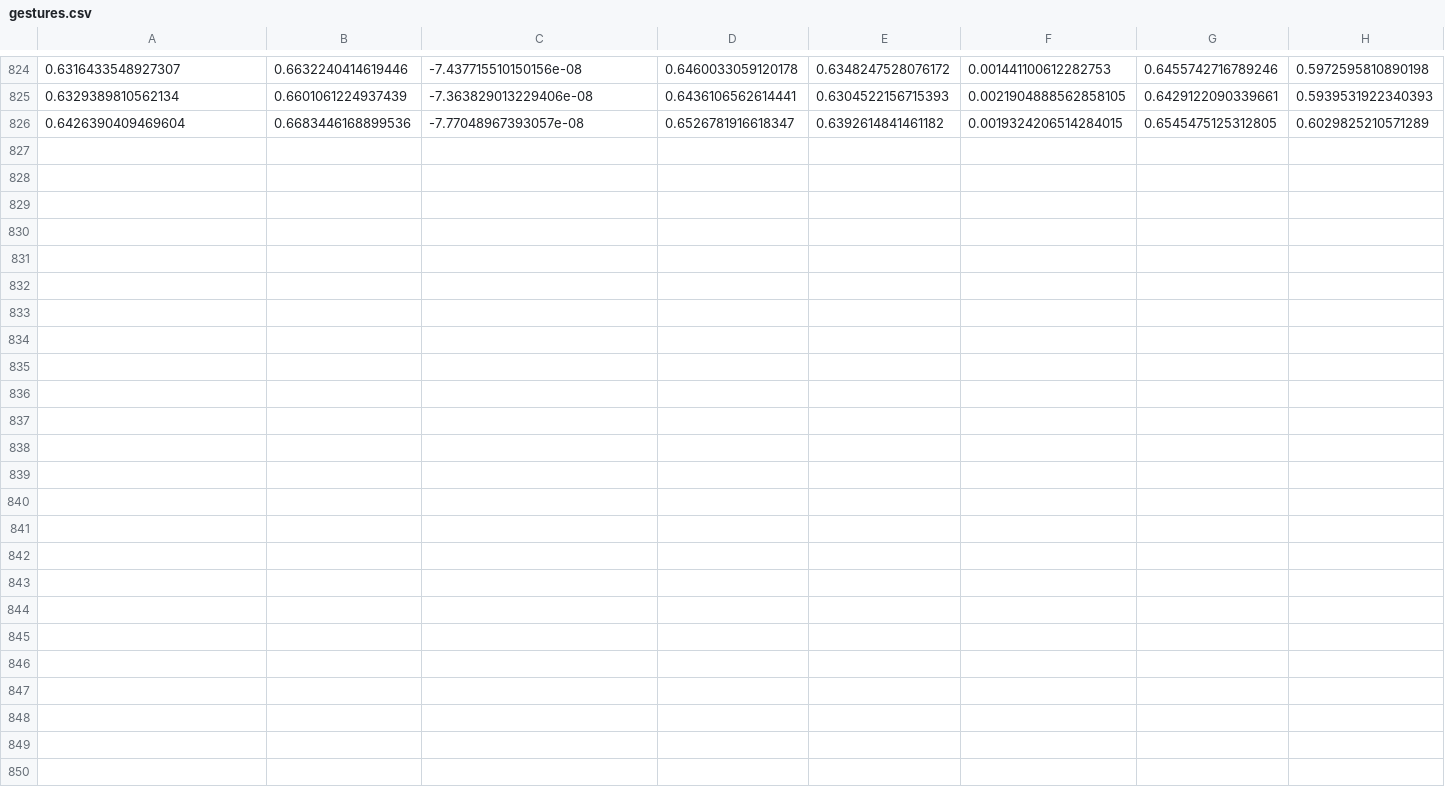
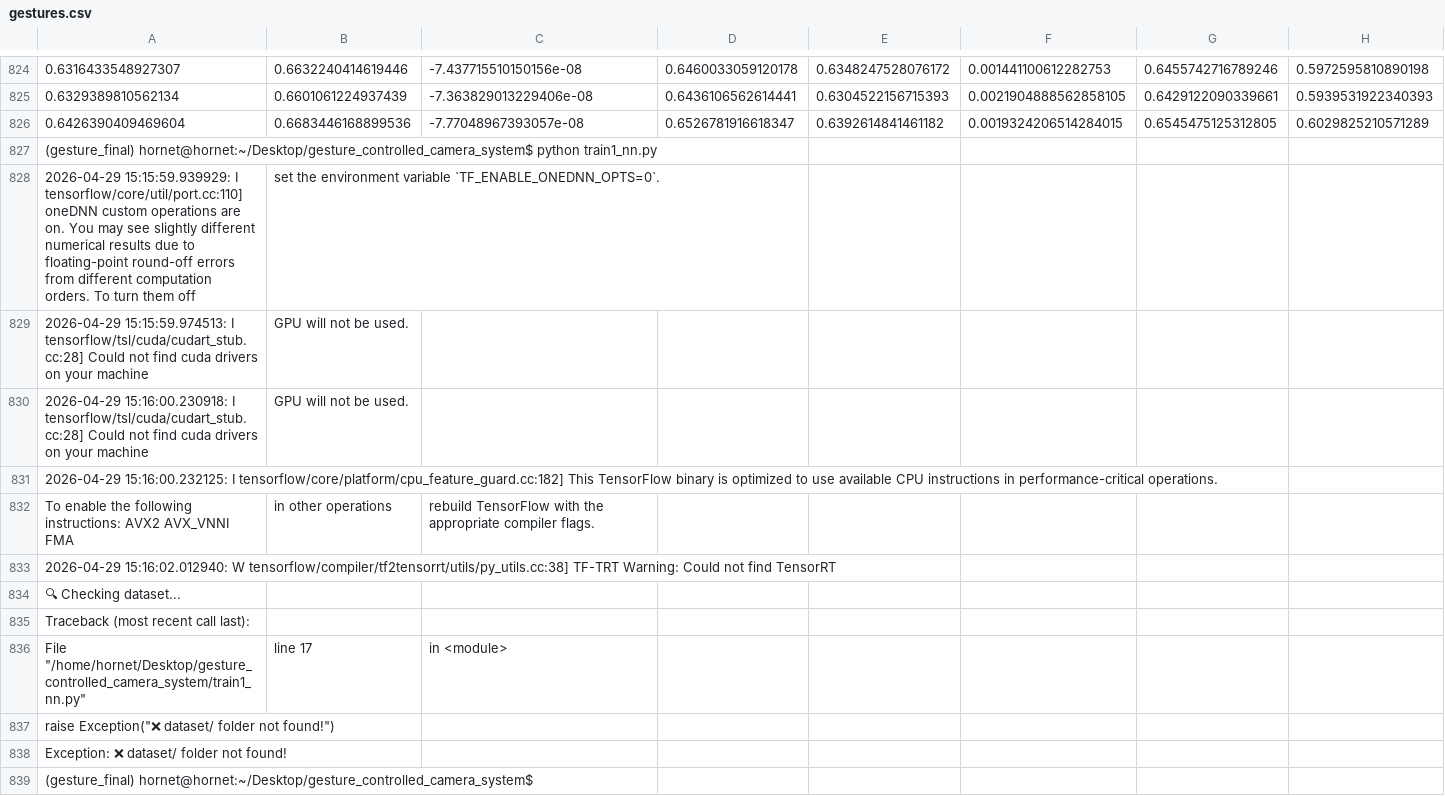
Before and after one commit to YASHHTANWARRR/gesture_controlled_camera_system, a CSV file: gestures.csv, drawn as a sheet; only a part is shown, gaps mark what is left out; rows hold the shown columns only; the diff names each change by its address in the sheet, - before the commit and + after, or states it on an @@ line.

```diff
--- a/gestures.csv
+++ b/gestures.csv
+row 827: (gesture_final) hornet@hornet:~/Desktop/gesture_controlled_camera_system$ python train1_nn.py
+row 828: 2026-04-29 15:15:59.939929: I tensorflow/core/util/port.cc:110] oneDNN custom operations are on. You may see slightly different numerical results due to floating-point round-off errors from different computation orders. To turn them off | set the environment variable `TF_ENABLE_ONEDNN_OPTS=0`.
+row 829: 2026-04-29 15:15:59.974513: I tensorflow/tsl/cuda/cudart_stub.cc:28] Could not find cuda drivers on your machine | GPU will not be used.
+row 830: 2026-04-29 15:16:00.230918: I tensorflow/tsl/cuda/cudart_stub.cc:28] Could not find cuda drivers on your machine | GPU will not be used.
+row 831: 2026-04-29 15:16:00.232125: I tensorflow/core/platform/cpu_feature_guard.cc:182] This TensorFlow binary is optimized to use available CPU instructions in performance-critical operations.
+row 832: To enable the following instructions: AVX2 AVX_VNNI FMA | in other operations | rebuild TensorFlow with the appropriate compiler flags.
+row 833: 2026-04-29 15:16:02.012940: W tensorflow/compiler/tf2tensorrt/utils/py_utils.cc:38] TF-TRT Warning: Could not find TensorRT
+row 834: 🔍 Checking dataset...
+row 835: Traceback (most recent call last):
+row 836: File "/home/hornet/Desktop/gesture_controlled_camera_system/train1_nn.py" | line 17 | in <module>
+row 837: raise Exception("❌ dataset/ folder not found!")
+row 838: Exception: ❌ dataset/ folder not found!
+row 839: (gesture_final) hornet@hornet:~/Desktop/gesture_controlled_camera_system$
```
Also changed, not shown: 2 other files.
